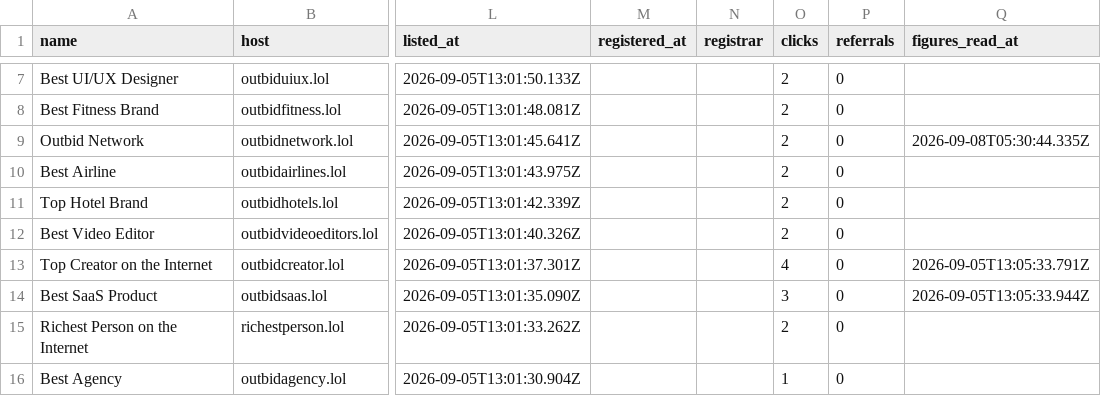
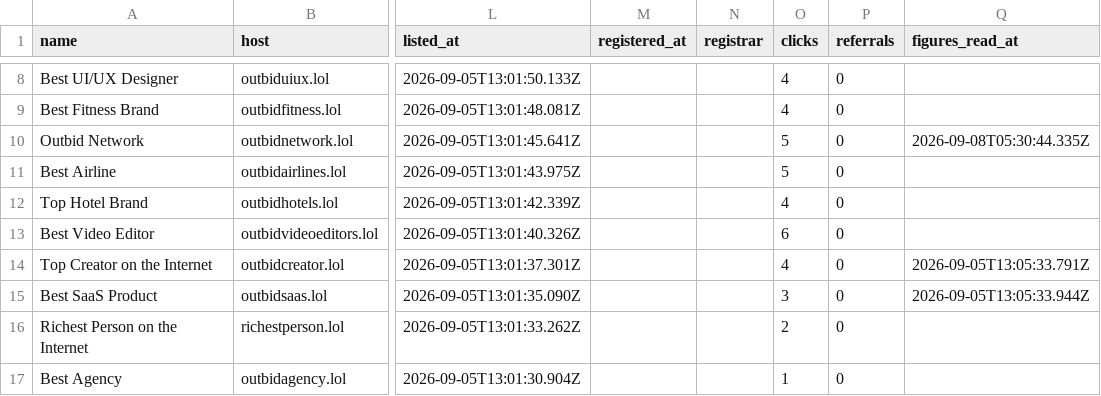
Before and after one commit to clickalex/Outbid.lol_copy_demo, a CSV file: data/outbid-market-inventory.csv, drawn as a sheet; only a part is shown, gaps mark what is left out; addresses are those after the commit; the diff covers the shown part only; the diff names each change by its address in the sheet, - before the commit and + after, or states it on an @@ line.

```diff
--- a/data/outbid-market-inventory.csv
+++ b/data/outbid-market-inventory.csv
-O8:O9 (clicks): 2
+O8:O9 (clicks): 4
-O10:O11 (clicks): 2
+O10:O11 (clicks): 5
-O12 (clicks): 2
+O12 (clicks): 4
-O13 (clicks): 2
+O13 (clicks): 6
```
Also changed, not shown: 1 added row and 81 edited cells elsewhere in this file, 4 other files.
